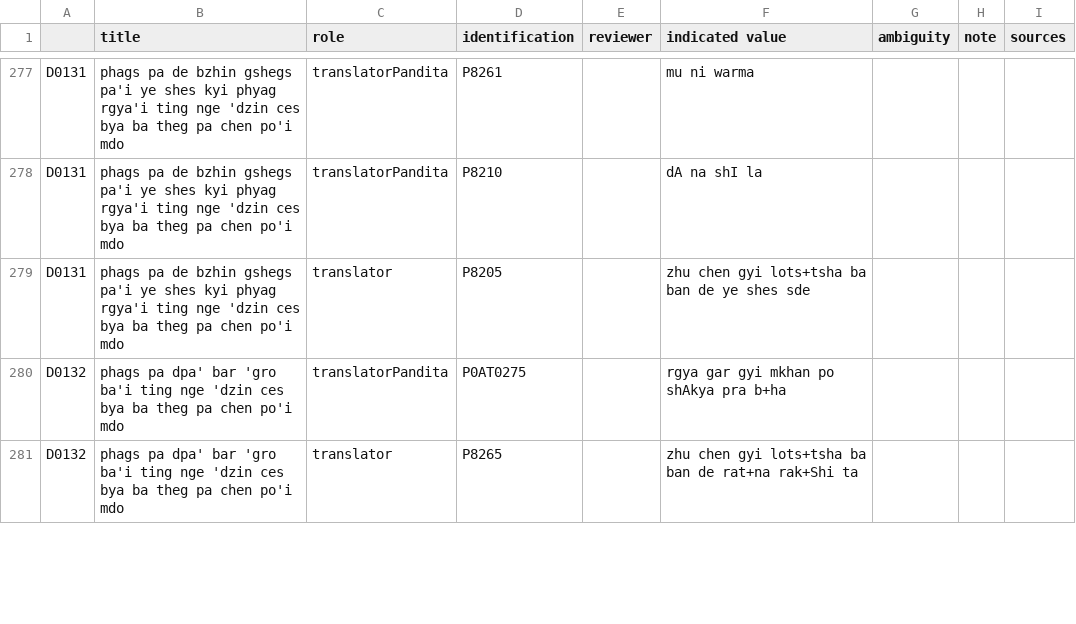
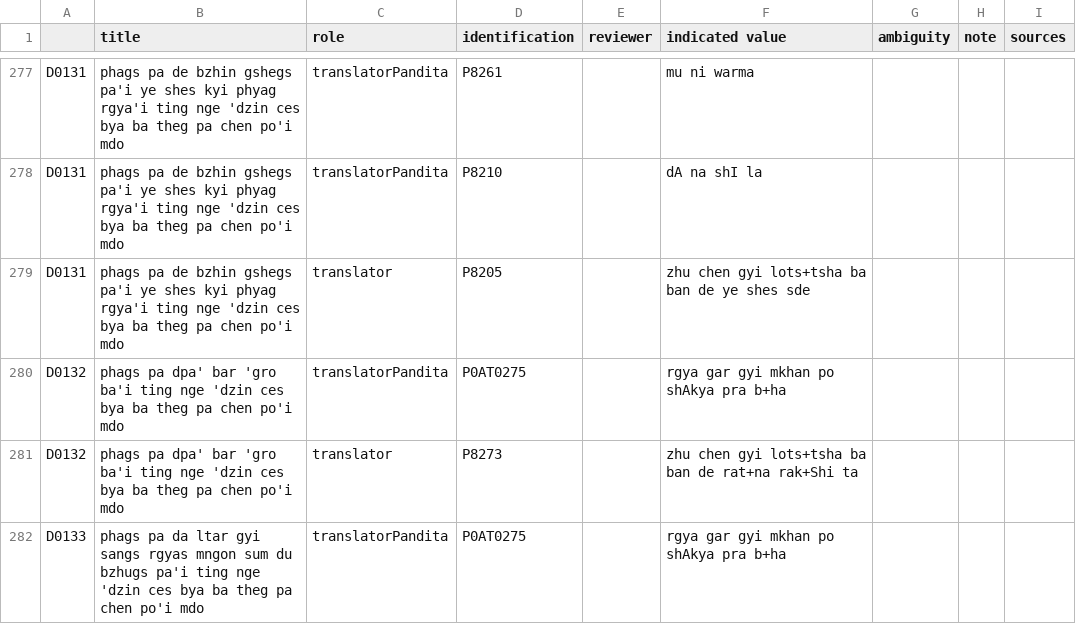
Before and after one commit to eroux/IATTC, a CSV file: csv/DergeKangyur.csv, drawn as a sheet; only a part is shown, gaps mark what is left out; the diff covers the shown part only.

```diff
--- a/csv/DergeKangyur.csv
+++ b/csv/DergeKangyur.csv
@@ -299,2 +299,3 @@ D0131,phags pa de bzhin gshegs pa'i ye shes kyi phyag rgya'i ting nge 'dzin ces
 D0132,phags pa dpa' bar 'gro ba'i ting nge 'dzin ces bya ba theg pa chen po'i mdo,translatorPandita,P0AT0275,,rgya gar gyi mkhan po shAkya pra b+ha,,,
-D0132,phags pa dpa' bar 'gro ba'i ting nge 'dzin ces bya ba theg pa chen po'i mdo,translator,P8265,,zhu chen gyi lots+tsha ba ban de rat+na rak+Shi ta,,,
+D0132,phags pa dpa' bar 'gro ba'i ting nge 'dzin ces bya ba theg pa chen po'i mdo,translator,P8273,,zhu chen gyi lots+tsha ba ban de rat+na rak+Shi ta,,,
+D0133,phags pa da ltar gyi sangs rgyas mngon sum du bzhugs pa'i ting nge 'dzin ces bya ba theg pa chen po'i mdo,translatorPandita,P0AT0275,,rgya gar gyi mkhan po shAkya pra b+ha,,,
```
Also changed, not shown: 9 edited cells elsewhere in this file, csv/DergeTengyur.csv, csv/Persons-Ind.csv.
